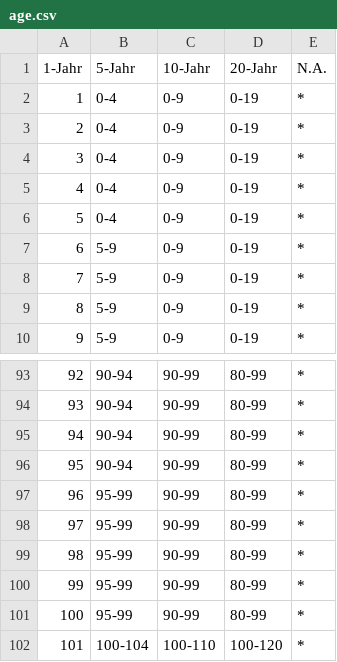
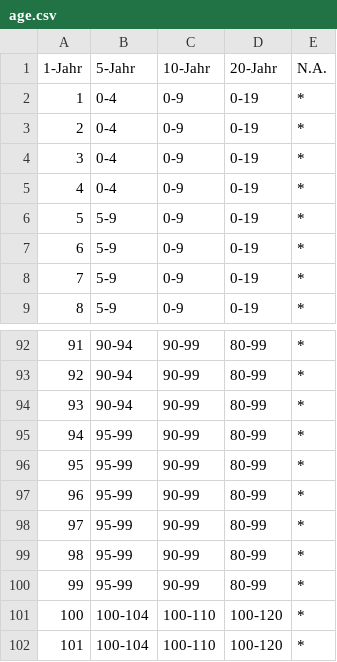
Before and after one commit to Lerajaro/CodeJava-New, a CSV file: hierarchies/age.csv, drawn as a sheet; only a part is shown, gaps mark what is left out; the shorter side is filled out with more unchanged rows; removed rows and columns are numbered as before the commit, all else as after; the diff names each change by its address in the sheet, - before the commit and + after, or states it on an @@ line.

```diff
--- a/hierarchies/age.csv
+++ b/hierarchies/age.csv
-row 2: 1 | 0-4 | 0-9 | 0-19 | *
@@ column A (1-Jahr) renumbered from row 2 down @@
-row 96: 95 | 90-94 | 90-99 | 80-99 | *
+row 95: 94 | 95-99 | 90-99 | 80-99 | *
```
Also changed, not shown: 3 other files.
